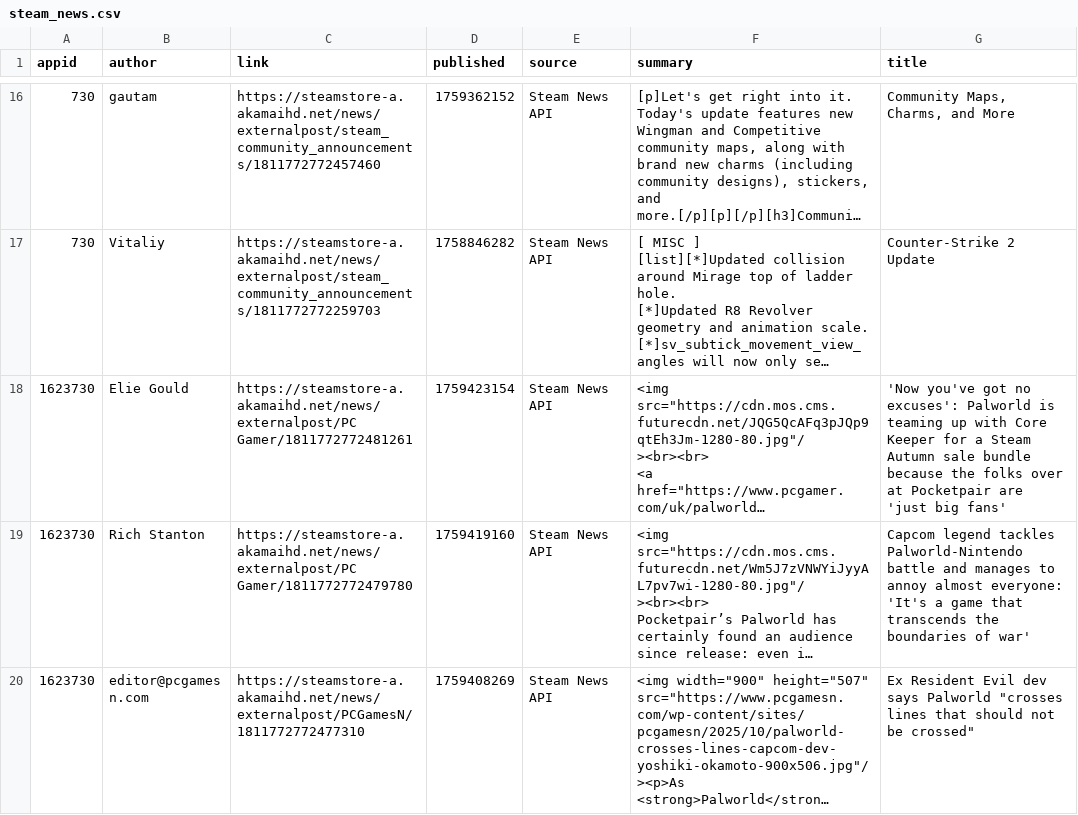
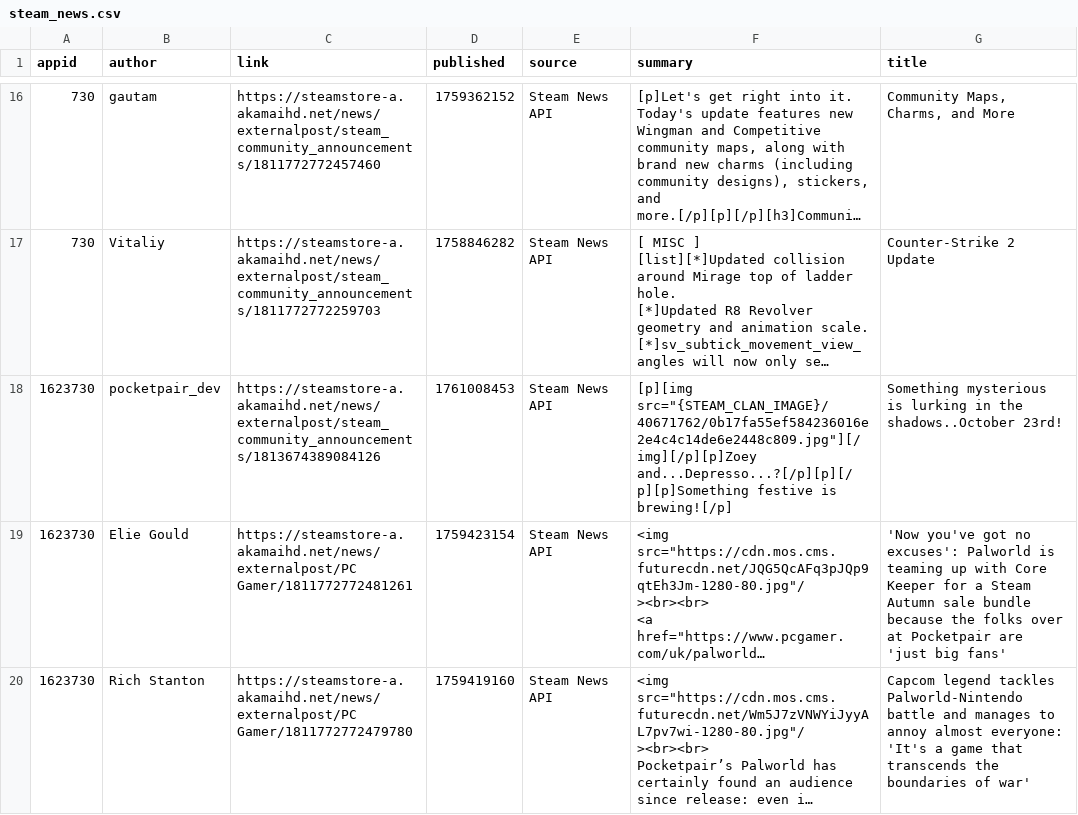
Before and after one commit to BennetttChen/Python-crawl, a CSV file: output/steam_news.csv, drawn as a sheet; only a part is shown, gaps mark what is left out; the shorter side is filled out with more unchanged rows; long unchanged cells end in …; the diff covers the shown part only; the diff names each change by its address in the sheet, - before the commit and + after, or states it on an @@ line.

```diff
--- a/output/steam_news.csv
+++ b/output/steam_news.csv
+row 18: 1623730 | pocketpair_dev | https://steamstore-a.akamaihd.net/news/externalpost/steam_community_announcements/1813674389084126 | 1761008453 | Steam News API | [p][img src="{STEAM_CLAN_IMAGE}/40671762/0b17fa55ef584236016e2e4c4c14de6e2448c809.jpg"][/img][/p][p]Zoey and...Depresso...?[/p][p][/p][p]Something festive is brewing![/p] | Something mysterious is lurking in the shadows..October 23rd!
```
Also changed, not shown: 1 removed row elsewhere in this file, output/bili_timeline.csv, 4 other files.
